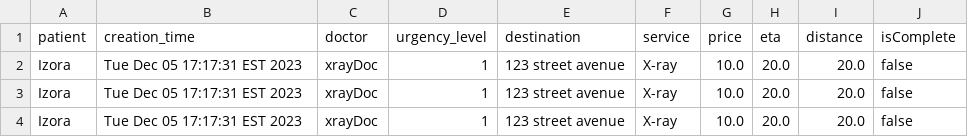
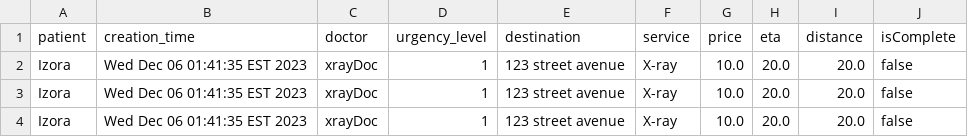
Before and after one commit to michellengnx/healthcare-on-the-go, a CSV file: test_data/requests_test.csv, drawn as a sheet.

```diff
--- a/test_data/requests_test.csv
+++ b/test_data/requests_test.csv
@@ -1,4 +1,4 @@
 patient,creation_time,doctor,urgency_level,destination,service,price,eta,distance,isComplete
-Izora,Tue Dec 05 17:17:31 EST 2023,xrayDoc,1,123 street avenue,X-ray,10.0,20.0,20.0,false
-Izora,Tue Dec 05 17:17:31 EST 2023,xrayDoc,1,123 street avenue,X-ray,10.0,20.0,20.0,false
-Izora,Tue Dec 05 17:17:31 EST 2023,xrayDoc,1,123 street avenue,X-ray,10.0,20.0,20.0,false
+Izora,Wed Dec 06 01:41:35 EST 2023,xrayDoc,1,123 street avenue,X-ray,10.0,20.0,20.0,false
+Izora,Wed Dec 06 01:41:35 EST 2023,xrayDoc,1,123 street avenue,X-ray,10.0,20.0,20.0,false
+Izora,Wed Dec 06 01:41:35 EST 2023,xrayDoc,1,123 street avenue,X-ray,10.0,20.0,20.0,false
```
Also changed, not shown: data/patient.csv, 28 other files.
